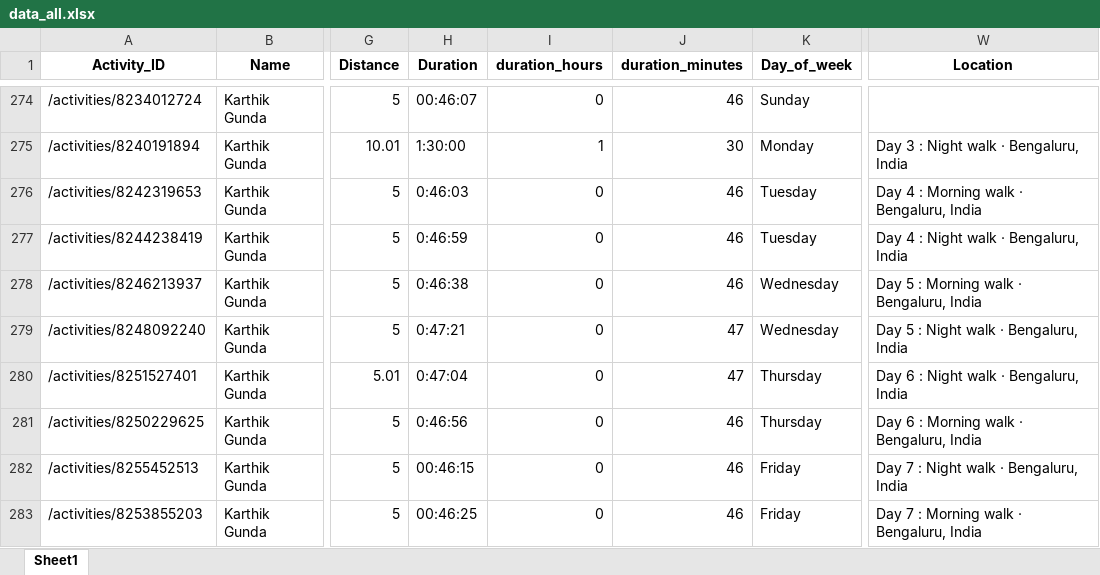
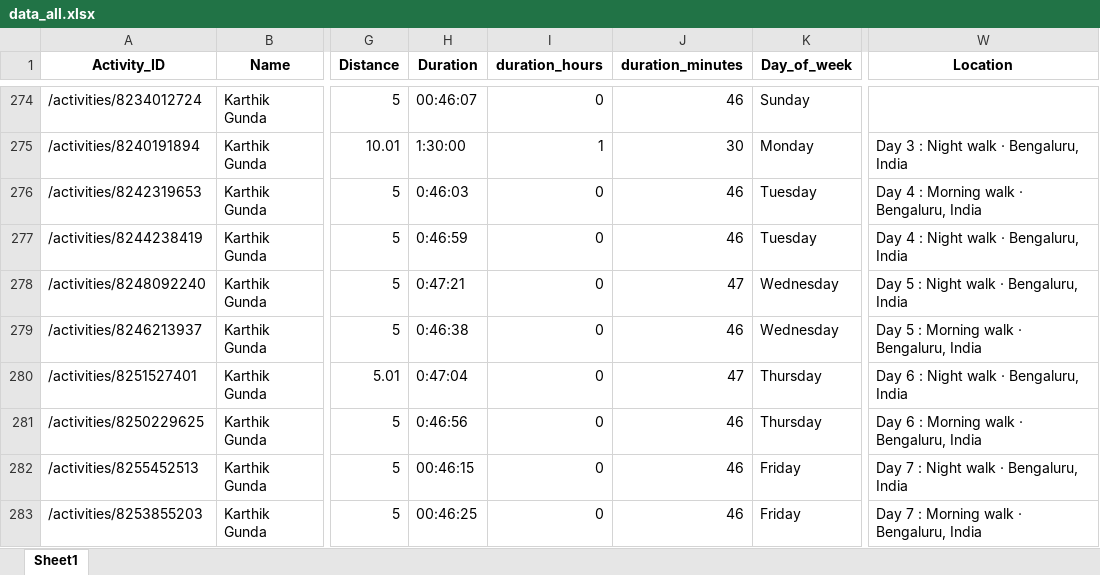
Before and after one commit to IvanaKovacova/fitness_app, an Excel workbook: data/data_all.xlsx, sheet Sheet1, drawn as a sheet; only a part is shown, gaps mark what is left out; values as stored, in another font and other column widths than the file's, no borders; the diff covers the shown part only; the diff names each change by its address in the sheet, - before the commit and + after, or states it on an @@ line.

```diff
--- a/data/data_all.xlsx (sheet Sheet1)
+++ b/data/data_all.xlsx (sheet Sheet1)
-A278 (Activity_ID): /activities/8246213937
+A278 (Activity_ID): /activities/8248092240
-H278 (Duration): 0:46:38
+H278 (Duration): 0:47:21
-J278 (duration_minutes): 46
+J278 (duration_minutes): 47
-W278 (Location): Day 5 : Morning walk · Bengaluru, India
+W278 (Location): Day 5 : Night walk · Bengaluru, India
-A279 (Activity_ID): /activities/8248092240
+A279 (Activity_ID): /activities/8246213937
-H279 (Duration): 0:47:21
+H279 (Duration): 0:46:38
-J279 (duration_minutes): 47
+J279 (duration_minutes): 46
-W279 (Location): Day 5 : Night walk · Bengaluru, India
+W279 (Location): Day 5 : Morning walk · Bengaluru, India
```
Also changed, not shown: 1 added row, 1 removed row and 27 edited cells elsewhere in this sheet, data/teams.xlsx.
